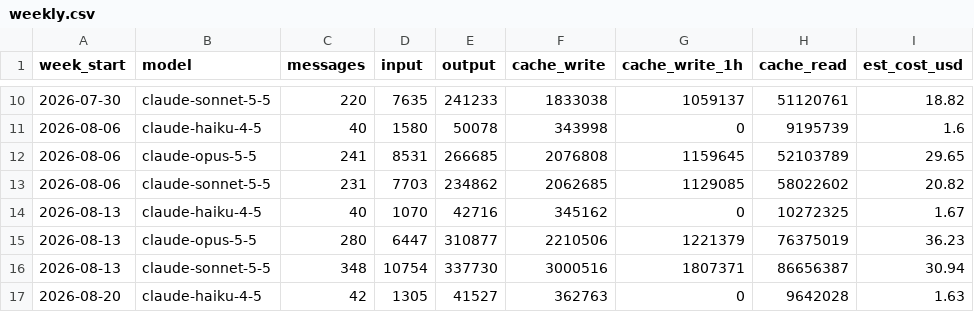
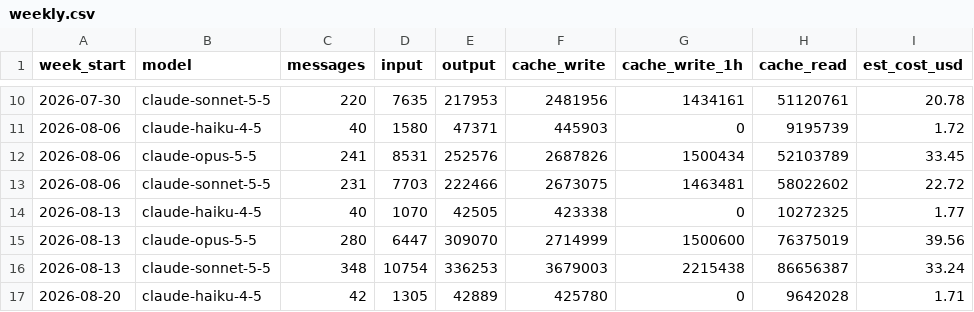
Before and after one commit to afpoley-axle/claude-usage, a CSV file: examples/weekly.csv, drawn as a sheet; only a part is shown, gaps mark what is left out; the diff covers the shown part only.

```diff
--- a/examples/weekly.csv
+++ b/examples/weekly.csv
@@ -10,8 +10,8 @@ week_start,model,messages,input,output,cache_write,cache_write_1h,cache_read,est
-2026-07-30,claude-sonnet-5-5,220,7635,241233,1833038,1059137,51120761,18.82
-2026-08-06,claude-haiku-4-5,40,1580,50078,343998,0,9195739,1.6
-2026-08-06,claude-opus-5-5,241,8531,266685,2076808,1159645,52103789,29.65
-2026-08-06,claude-sonnet-5-5,231,7703,234862,2062685,1129085,58022602,20.82
-2026-08-13,claude-haiku-4-5,40,1070,42716,345162,0,10272325,1.67
-2026-08-13,claude-opus-5-5,280,6447,310877,2210506,1221379,76375019,36.23
-2026-08-13,claude-sonnet-5-5,348,10754,337730,3000516,1807371,86656387,30.94
-2026-08-20,claude-haiku-4-5,42,1305,41527,362763,0,9642028,1.63
+2026-07-30,claude-sonnet-5-5,220,7635,217953,2481956,1434161,51120761,20.78
+2026-08-06,claude-haiku-4-5,40,1580,47371,445903,0,9195739,1.72
+2026-08-06,claude-opus-5-5,241,8531,252576,2687826,1500434,52103789,33.45
+2026-08-06,claude-sonnet-5-5,231,7703,222466,2673075,1463481,58022602,22.72
+2026-08-13,claude-haiku-4-5,40,1070,42505,423338,0,10272325,1.77
+2026-08-13,claude-opus-5-5,280,6447,309070,2714999,1500600,76375019,39.56
+2026-08-13,claude-sonnet-5-5,348,10754,336253,3679003,2215438,86656387,33.24
+2026-08-20,claude-haiku-4-5,42,1305,42889,425780,0,9642028,1.71
```
Also changed, not shown: 102 edited cells elsewhere in this file, examples/daily.csv, 8 other files.
